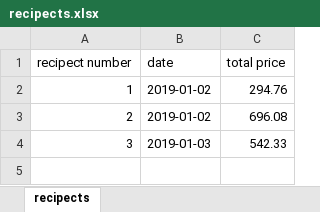
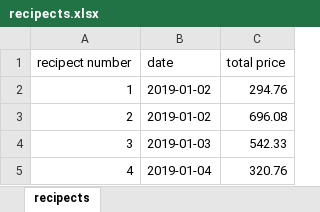
Before and after one commit to MichalTshobruzki/Group2_Yesodot, an Excel workbook: final project/recipects.xlsx, sheet recipects, drawn as a sheet; values as stored, in another font and other column widths than the file's, no borders; the diff names each change by its address in the sheet, - before the commit and + after, or states it on an @@ line.

```diff
--- a/final project/recipects.xlsx (sheet recipects)
+++ b/final project/recipects.xlsx (sheet recipects)
+row 5: 4 | 2019-01-04 | 320.76
```
Also changed, not shown: final project/Constraints1.xlsx, final project/EOD.xlsx, 4 other files.
